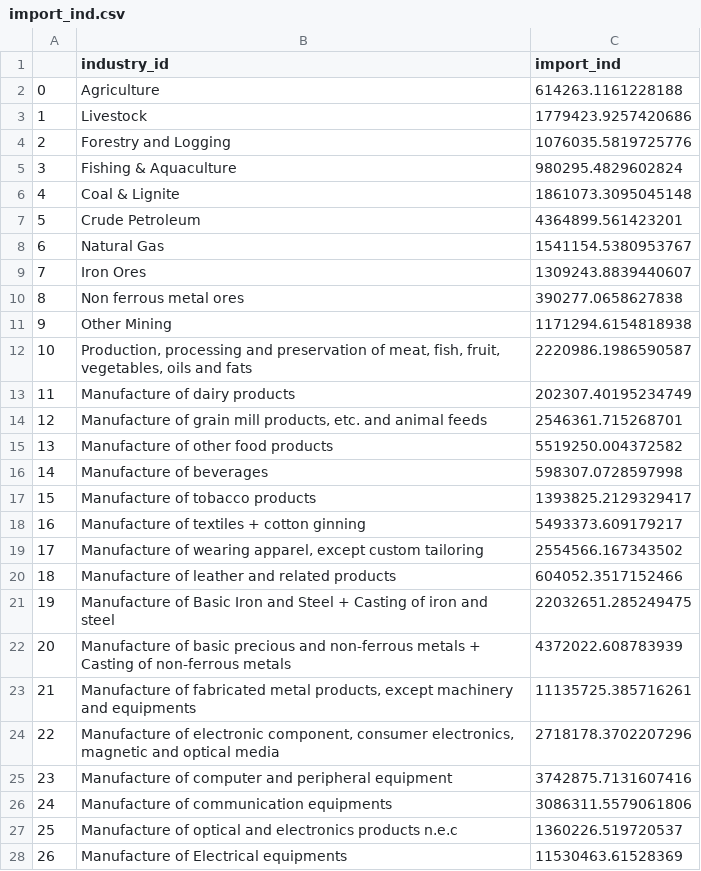
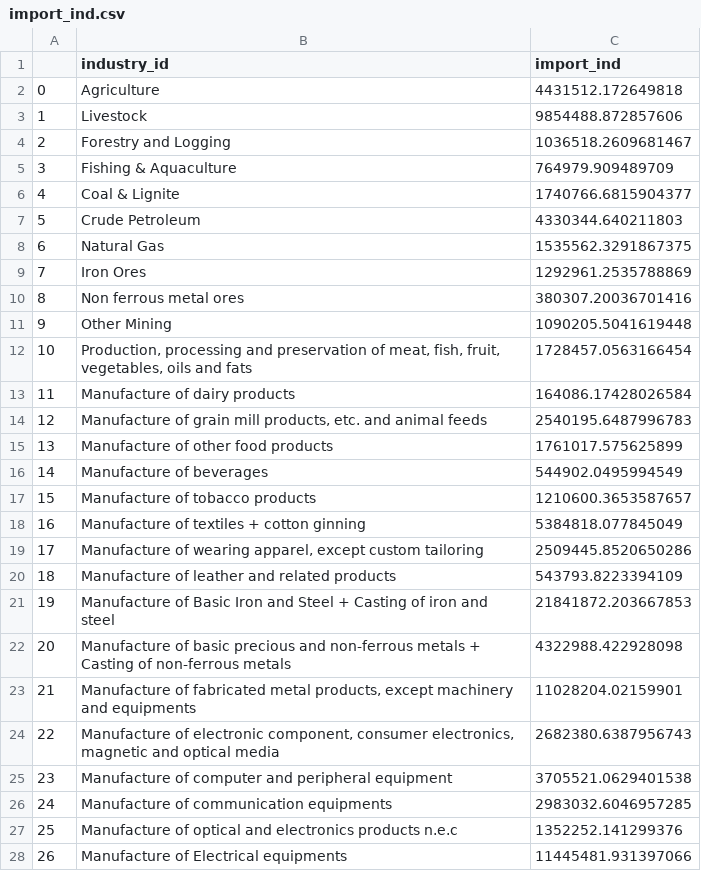
Before and after one commit to emergenzf/Revenue-Academyp, a CSV file: Output_csv/import_ind.csv, drawn as a sheet; only a part is shown; the diff covers the shown part only.

```diff
--- a/Output_csv/import_ind.csv
+++ b/Output_csv/import_ind.csv
@@ -1,28 +1,28 @@
 ,industry_id,import_ind
-0,Agriculture,614263.1161228188
-1,Livestock,1779423.9257420686
-2,Forestry and Logging,1076035.5819725776
-3,Fishing & Aquaculture,980295.4829602824
-4,Coal & Lignite,1861073.3095045148
-5,Crude Petroleum,4364899.561423201
-6,Natural Gas,1541154.5380953767
-7,Iron Ores,1309243.8839440607
-8,Non ferrous metal ores,390277.0658627838
-9,Other Mining,1171294.6154818938
-10,"Production, processing and preservation of meat, fish, fruit, vegetables, oils and fats",2220986.1986590587
-11,Manufacture of dairy products,202307.40195234749
-12,"Manufacture of grain mill products, etc. and animal feeds",2546361.715268701
-13,Manufacture of other food products,5519250.004372582
-14,Manufacture of beverages,598307.0728597998
-15,Manufacture of tobacco products,1393825.2129329417
-16,Manufacture of textiles + cotton ginning,5493373.609179217
-17,"Manufacture of wearing apparel, except custom tailoring",2554566.167343502
-18,Manufacture of leather and related products,604052.3517152466
-19,Manufacture of Basic Iron and Steel + Casting of iron and steel,22032651.285249475
-20,Manufacture of basic precious and non-ferrous metals + Casting of non-ferrous metals,4372022.608783939
-21,"Manufacture of fabricated metal products, except machinery and equipments",11135725.385716261
-22,"Manufacture of electronic component, consumer electronics, magnetic and optical media",2718178.3702207296
-23,Manufacture of computer and peripheral equipment,3742875.7131607416
-24,Manufacture of communication equipments,3086311.5579061806
-25,Manufacture of optical and electronics products n.e.c,1360226.519720537
-26,Manufacture of Electrical equipments,11530463.61528369
+0,Agriculture,4431512.172649818
+1,Livestock,9854488.872857606
+2,Forestry and Logging,1036518.2609681467
+3,Fishing & Aquaculture,764979.909489709
+4,Coal & Lignite,1740766.6815904377
+5,Crude Petroleum,4330344.640211803
+6,Natural Gas,1535562.3291867375
+7,Iron Ores,1292961.2535788869
+8,Non ferrous metal ores,380307.20036701416
+9,Other Mining,1090205.5041619448
+10,"Production, processing and preservation of meat, fish, fruit, vegetables, oils and fats",1728457.0563166454
+11,Manufacture of dairy products,164086.17428026584
+12,"Manufacture of grain mill products, etc. and animal feeds",2540195.6487996783
+13,Manufacture of other food products,1761017.575625899
+14,Manufacture of beverages,544902.0495994549
+15,Manufacture of tobacco products,1210600.3653587657
+16,Manufacture of textiles + cotton ginning,5384818.077845049
+17,"Manufacture of wearing apparel, except custom tailoring",2509445.8520650286
+18,Manufacture of leather and related products,543793.8223394109
+19,Manufacture of Basic Iron and Steel + Casting of iron and steel,21841872.203667853
+20,Manufacture of basic precious and non-ferrous metals + Casting of non-ferrous metals,4322988.422928098
+21,"Manufacture of fabricated metal products, except machinery and equipments",11028204.02159901
+22,"Manufacture of electronic component, consumer electronics, magnetic and optical media",2682380.6387956743
+23,Manufacture of computer and peripheral equipment,3705521.0629401538
+24,Manufacture of communication equipments,2983032.6046957285
+25,Manufacture of optical and electronics products n.e.c,1352252.141299376
+26,Manufacture of Electrical equipments,11445481.931397066
```
Also changed, not shown: 39 edited cells elsewhere in this file, Output_csv/GST Collection Domestic.csv, Output_csv/etr.csv, 23 other files.
